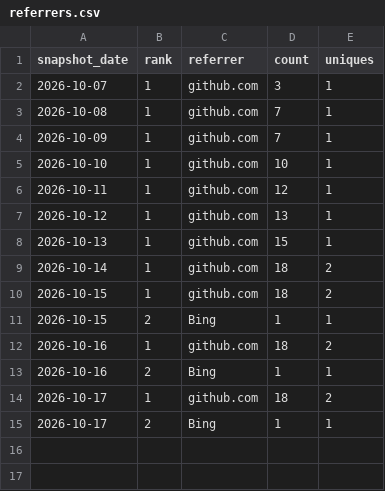
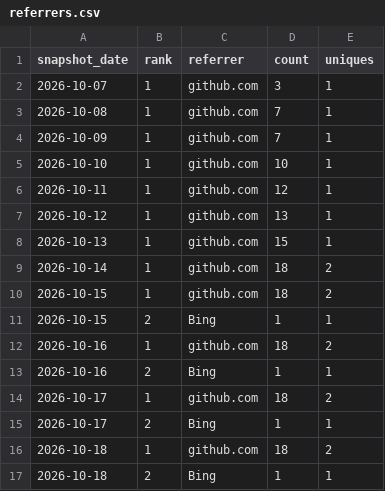
Before and after one commit to danielep71/K-SACCR, a CSV file: data/referrers.csv, drawn as a sheet; the diff names each change by its address in the sheet, - before the commit and + after, or states it on an @@ line.

```diff
--- a/data/referrers.csv
+++ b/data/referrers.csv
+row 16: 2026-10-18 | 1 | github.com | 18 | 2
+row 17: 2026-10-18 | 2 | Bing | 1 | 1
```
Also changed, not shown: data/popular_paths.csv, data/traffic.csv.
